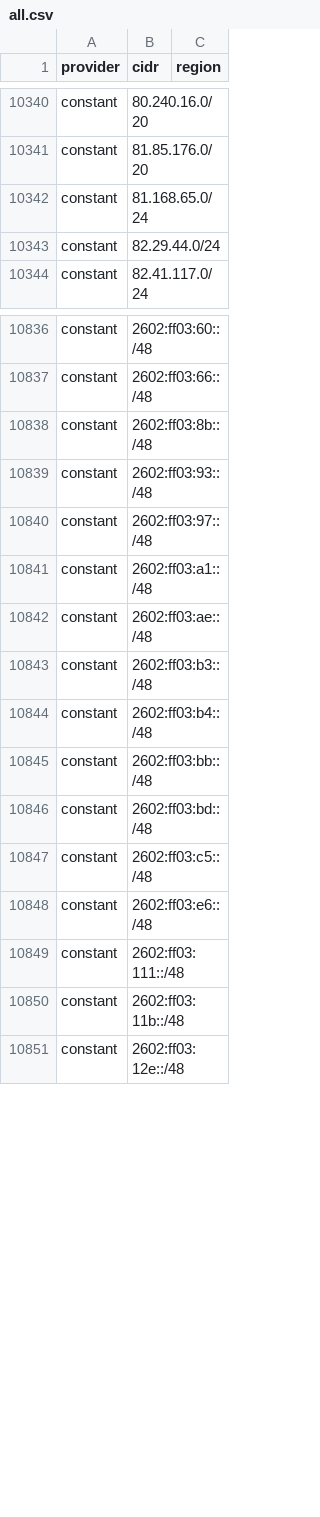
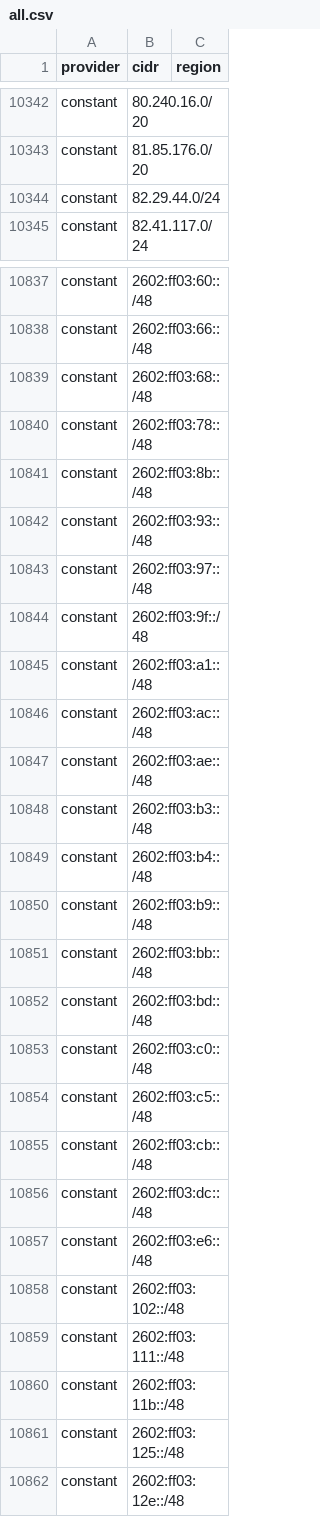
Before and after one commit to 123jjck/cdn-ip-ranges, a CSV file: all/all.csv, drawn as a sheet; only a part is shown, gaps mark what is left out; the diff covers the shown part only.

```diff
--- a/all/all.csv
+++ b/all/all.csv
@@ -10341,3 +10343,2 @@ constant,80.240.16.0/20,
 constant,81.85.176.0/20,
-constant,81.168.65.0/24,
 constant,82.29.44.0/24,
@@ -10837,2 +10838,4 @@ constant,2602:ff03:60::/48,
 constant,2602:ff03:66::/48,
+constant,2602:ff03:68::/48,
+constant,2602:ff03:78::/48,
 constant,2602:ff03:8b::/48,
@@ -10840,3 +10843,5 @@ constant,2602:ff03:93::/48,
 constant,2602:ff03:97::/48,
+constant,2602:ff03:9f::/48,
 constant,2602:ff03:a1::/48,
+constant,2602:ff03:ac::/48,
 constant,2602:ff03:ae::/48,
@@ -10844,8 +10849,14 @@ constant,2602:ff03:b3::/48,
 constant,2602:ff03:b4::/48,
+constant,2602:ff03:b9::/48,
 constant,2602:ff03:bb::/48,
 constant,2602:ff03:bd::/48,
+constant,2602:ff03:c0::/48,
 constant,2602:ff03:c5::/48,
+constant,2602:ff03:cb::/48,
+constant,2602:ff03:dc::/48,
 constant,2602:ff03:e6::/48,
+constant,2602:ff03:102::/48,
 constant,2602:ff03:111::/48,
 constant,2602:ff03:11b::/48,
+constant,2602:ff03:125::/48,
 constant,2602:ff03:12e::/48,
```
Also changed, not shown: 35 added rows, 5 removed rows and 6 edited cells elsewhere in this file, 49 other files.
